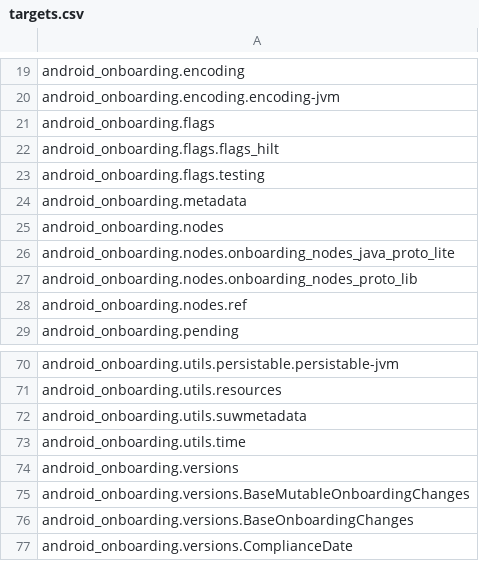
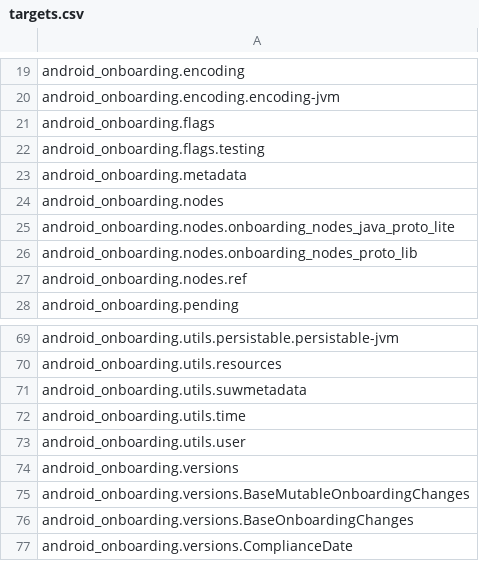
Before and after one commit to aosp-mirror-neo/platform_external_android_onboarding, a CSV file: targets.csv, drawn as a sheet; only a part is shown, gaps mark what is left out; removed rows and columns are numbered as before the commit, all else as after; the diff names each change by its address in the sheet, - before the commit and + after, or states it on an @@ line.

Commit message:
Copybara ❤️: Remove SystemApi user calls
CL: cl/865365764
Bug: 448827537
PiperOrigin-RevId: 865365764
Change-Id: I43917a3ec1a0d93bde6eed2aa247343883e40c2a

```diff
--- a/targets.csv
+++ b/targets.csv
-row 22: android_onboarding.flags.flags_hilt
+row 73: android_onboarding.utils.user
```
Also changed, not shown: 17 other files.
